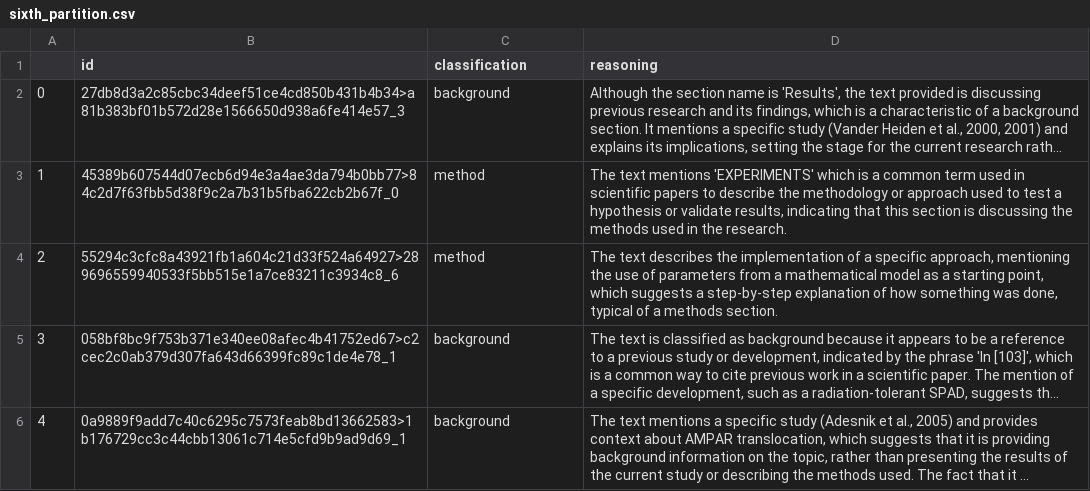
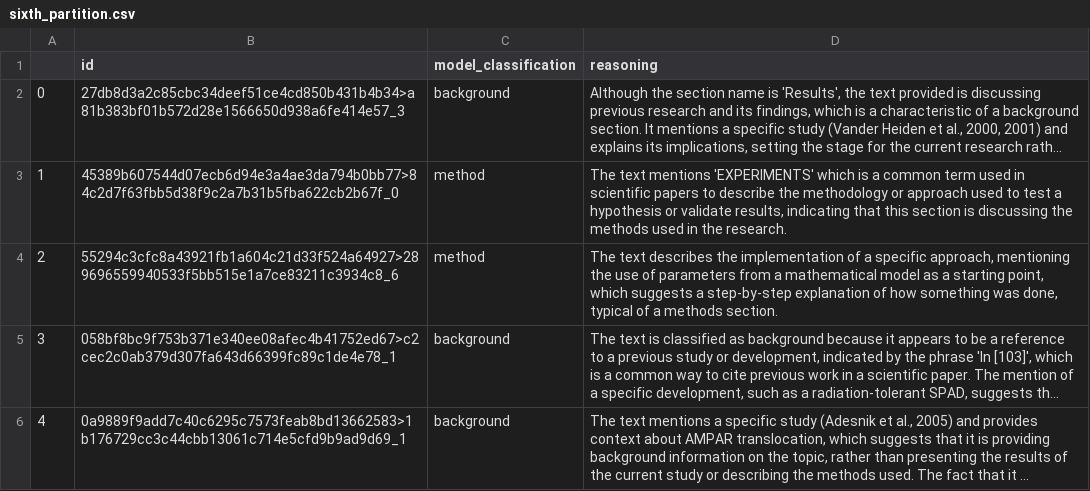
Before and after one commit to Kok-je/nlp_group19, a CSV file: results/meta-llama_Llama-3.3-70B-Instruct-Turbo-Free/sixth_partition.csv, drawn as a sheet; only a part is shown; long unchanged cells end in …; the diff names each change by its address in the sheet, - before the commit and + after, or states it on an @@ line.

Commit message:
Update column name

```diff
--- a/results/meta-llama_Llama-3.3-70B-Instruct-Turbo-Free/sixth_partition.csv
+++ b/results/meta-llama_Llama-3.3-70B-Instruct-Turbo-Free/sixth_partition.csv
-C1: classification
+C1: model_classification
```
